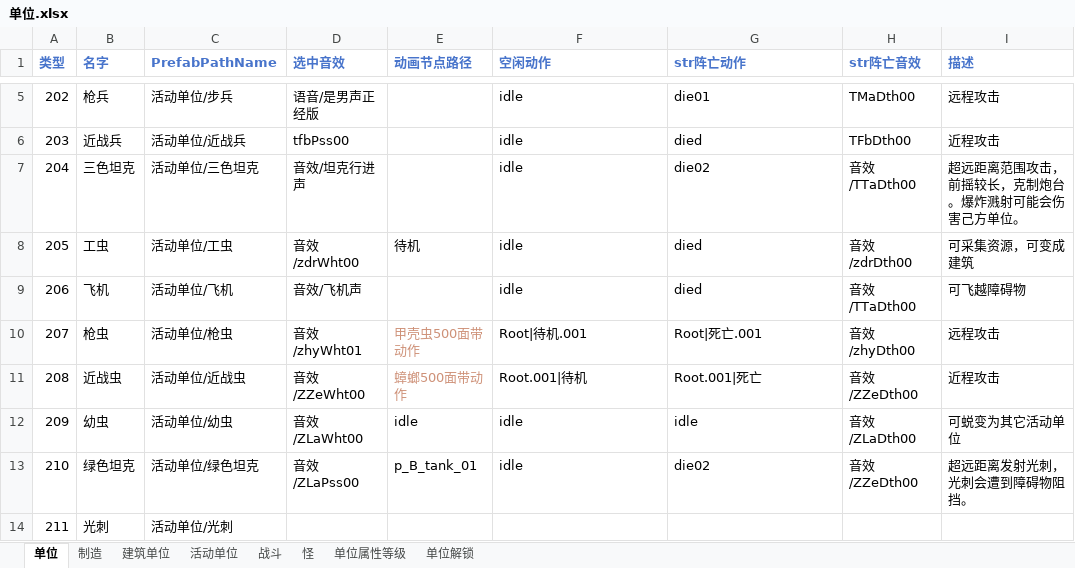
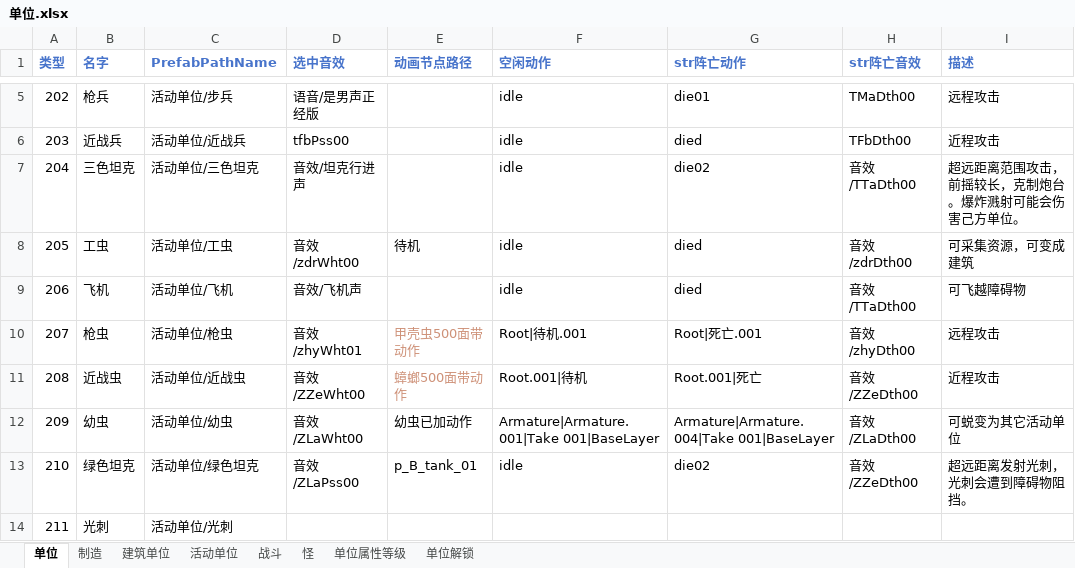
Before and after one commit to 544898458/Iocp20Coroutine, an Excel workbook: Iocp20Coroutine/表/单位.xlsx, sheet 单位, drawn as a sheet; only a part is shown, gaps mark what is left out; values as stored, in another font and other column widths than the file's, no borders; the diff names each change by its address in the sheet, - before the commit and + after, or states it on an @@ line.

```diff
--- a/Iocp20Coroutine/表/单位.xlsx (sheet 单位)
+++ b/Iocp20Coroutine/表/单位.xlsx (sheet 单位)
-E12 (动画节点路径): idle
+E12 (动画节点路径): 幼虫已加动作
-F12 (空闲动作): idle
+F12 (空闲动作): Armature|Armature.001|Take 001|BaseLayer
-G12 (str阵亡动作): idle
+G12 (str阵亡动作): Armature|Armature.004|Take 001|BaseLayer
```
Also changed, not shown: sheet 活动单位, 3 other files.
